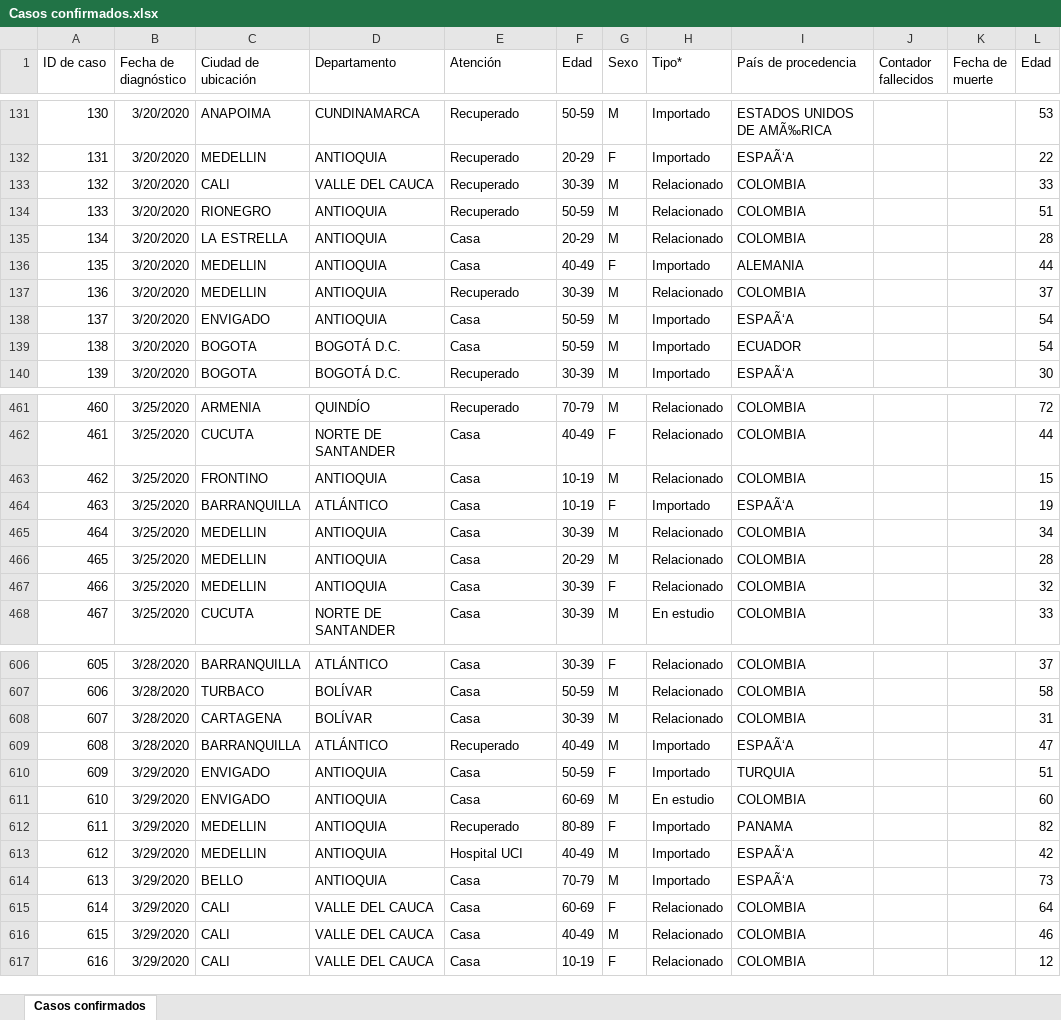
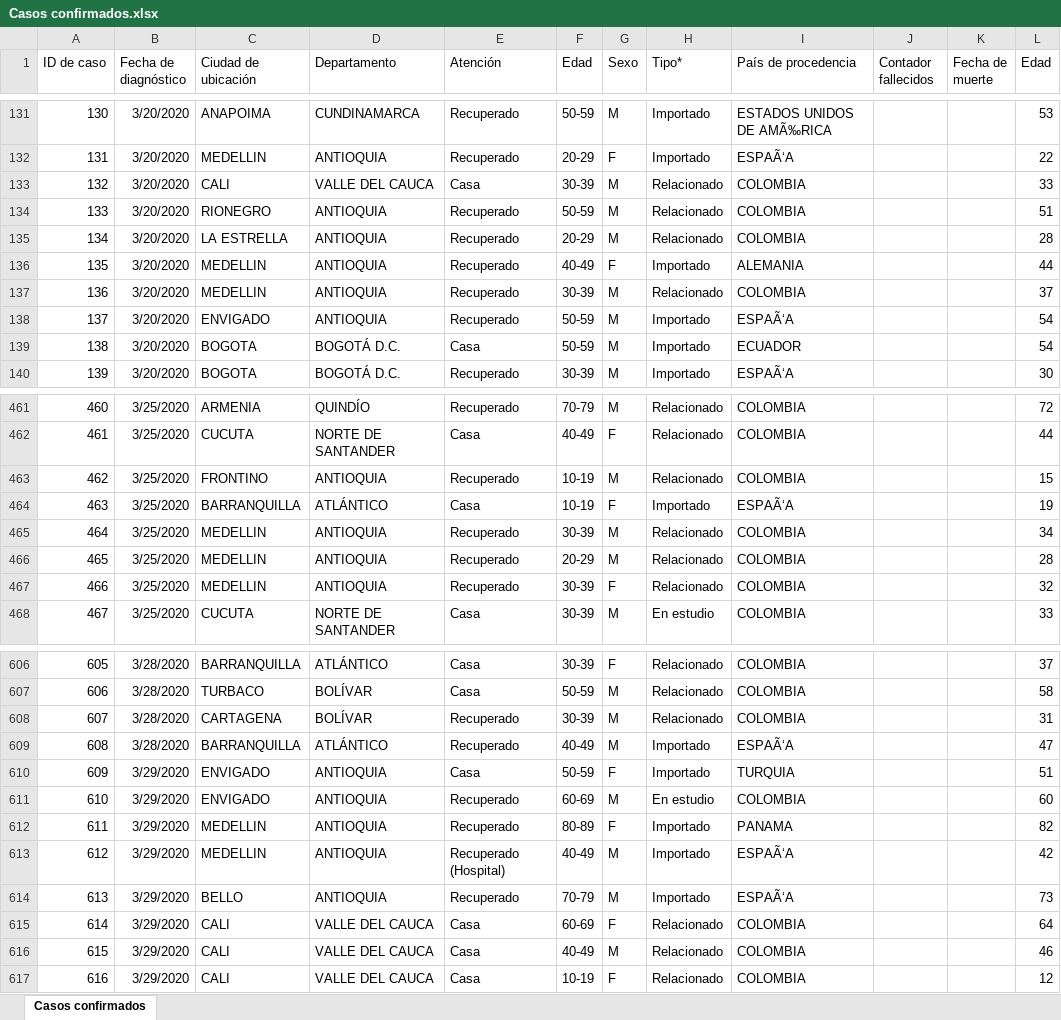
Before and after one commit to kyrosan/Covid-19-Colombia, an Excel workbook: Casos confirmados.xlsx, sheet Casos confirmados, drawn as a sheet; only a part is shown, gaps mark what is left out; values as stored, in another font and other column widths than the file's, no borders; the diff covers the shown part only; the diff names each change by its address in the sheet, - before the commit and + after, or states it on an @@ line.

Commit message:
Update Casos confirmados.xlsx

```diff
--- a/Casos confirmados.xlsx (sheet Casos confirmados)
+++ b/Casos confirmados.xlsx (sheet Casos confirmados)
-E133 (Atención): Recuperado
+E133 (Atención): Casa
-E135:E136 (Atención): Casa
+E135:E136 (Atención): Recuperado
-E138 (Atención): Casa
+E138 (Atención): Recuperado
-E463 (Atención): Casa
+E463 (Atención): Recuperado
-E465:E467 (Atención): Casa
+E465:E467 (Atención): Recuperado
-E608 (Atención): Casa
+E608 (Atención): Recuperado
-E611 (Atención): Casa
+E611 (Atención): Recuperado
-E613 (Atención): Hospital UCI
+E613 (Atención): Recuperado (Hospital)
-E614 (Atención): Casa
+E614 (Atención): Recuperado
```
Also changed, not shown: 126 added rows and 146 edited cells elsewhere in this sheet.
